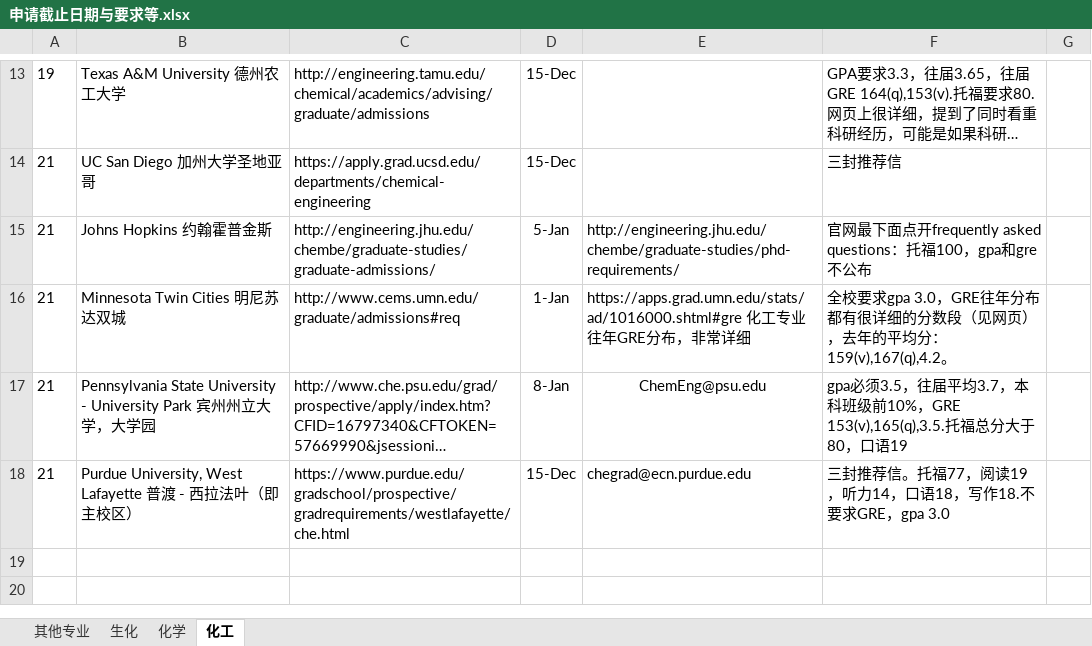
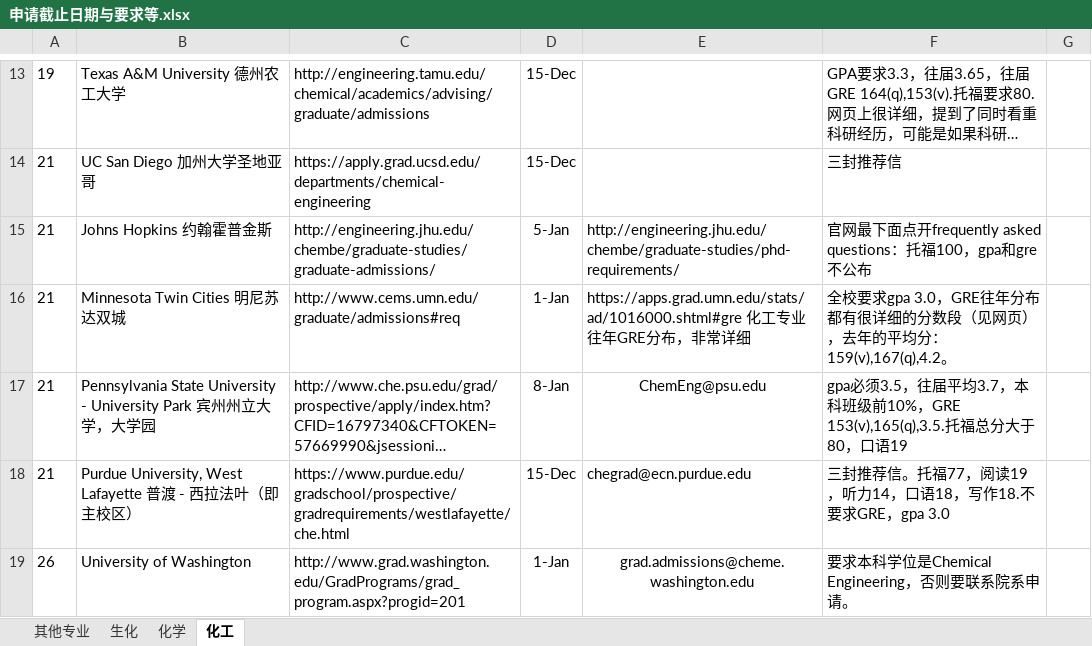
Before and after one commit to LiuRuiQi/2015-Application-of-US-Chemistry-Grad-Schools, an Excel workbook: 申请截止日期与要求等.xlsx, sheet 化工, drawn as a sheet; only a part is shown, gaps mark what is left out; long unchanged cells end in …; values as stored, in another font and other column widths than the file's, no borders; conditional formats not drawn; the diff names each change by its address in the sheet, - before the commit and + after, or states it on an @@ line.

Commit message:
Washington Unviersity

```diff
--- a/申请截止日期与要求等.xlsx (sheet 化工)
+++ b/申请截止日期与要求等.xlsx (sheet 化工)
+row 19: 26 | University of Washington | http://www.grad.washington.edu/GradPrograms/grad_program.aspx?progid=201 | 1-Jan | grad.admissions@cheme.washington.edu | 要求本科学位是Chemical Engineering，否则要联系院系申请。
```
Also changed, not shown: sheet 化学, sheet 生化.
